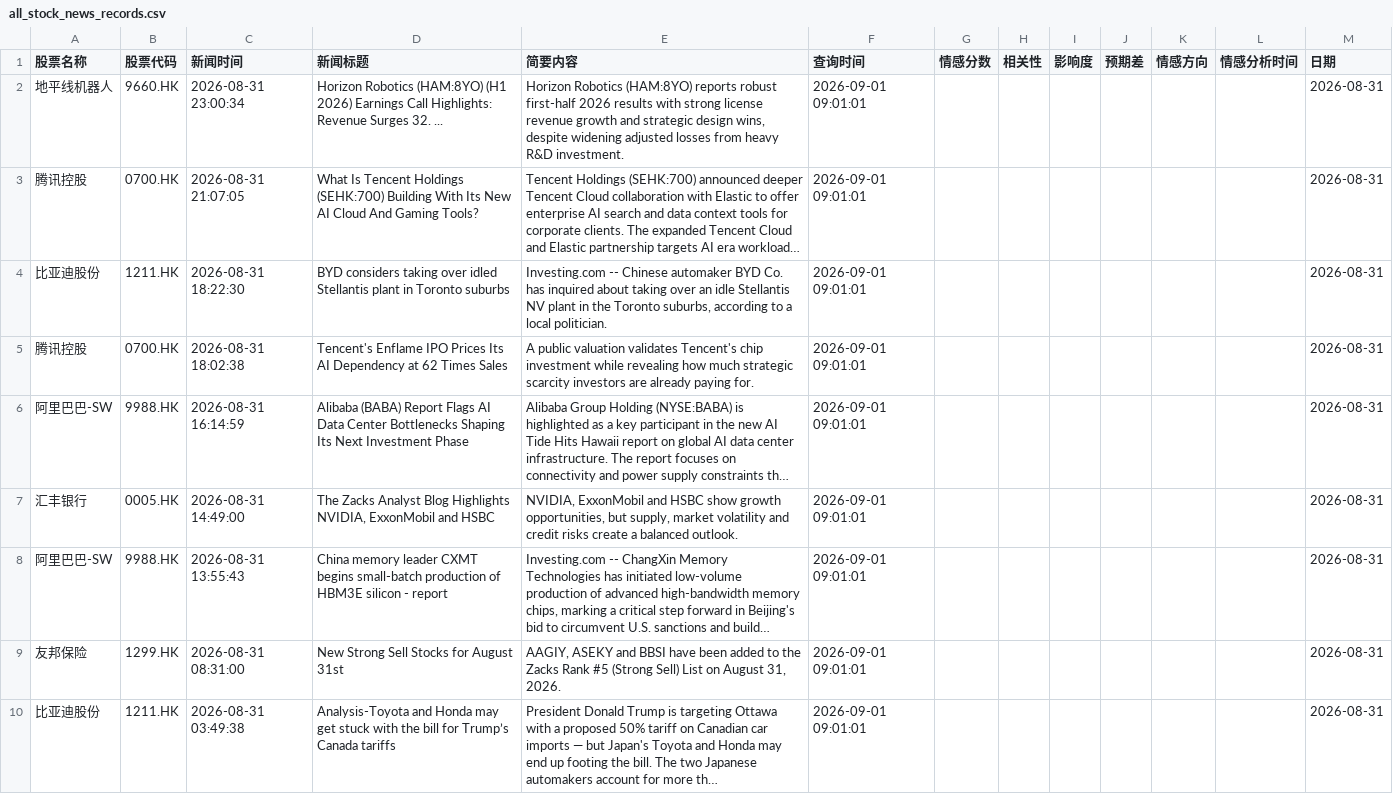
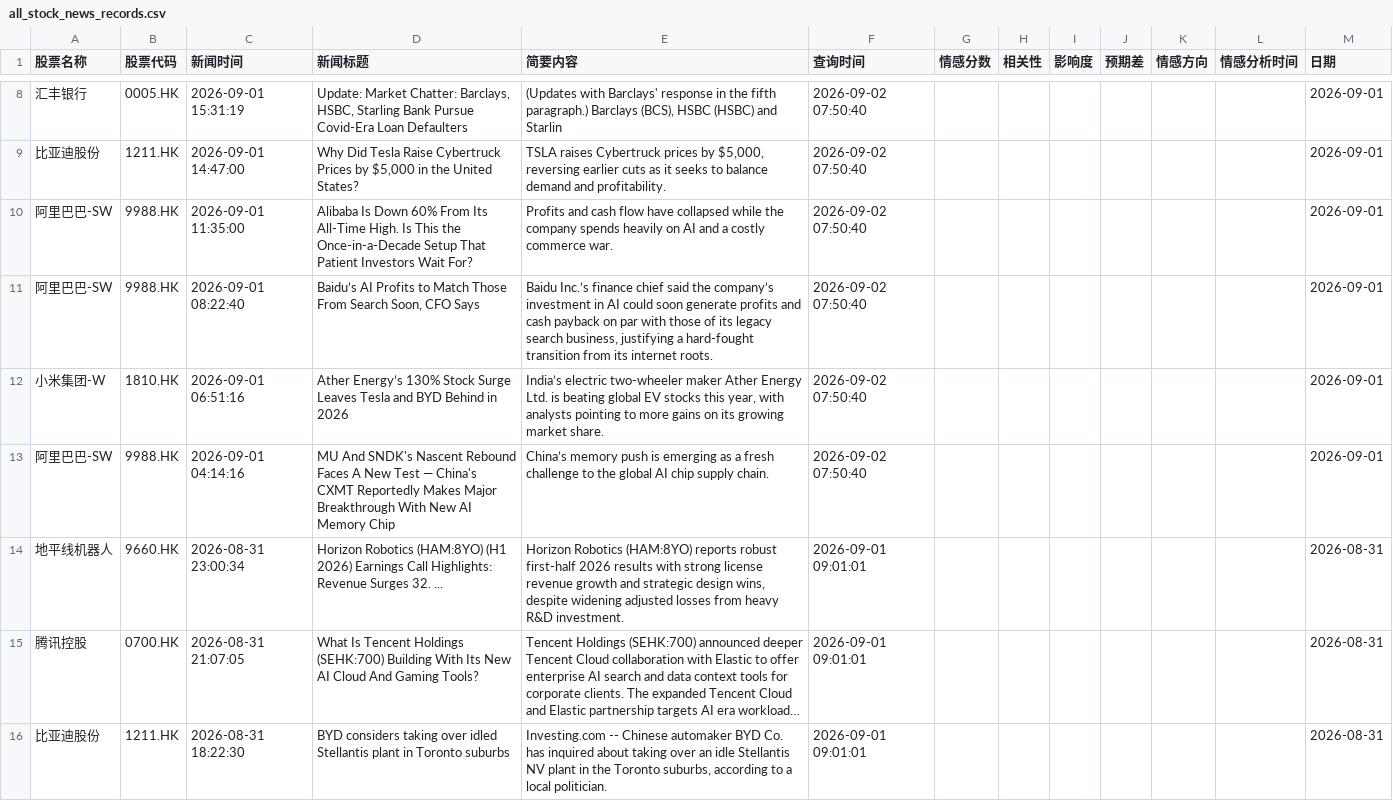
Before and after one commit to 12579374681/lionfortune, a CSV file: data/all_stock_news_records.csv, drawn as a sheet; only a part is shown, gaps mark what is left out; the shorter side is filled out with more unchanged rows; long unchanged cells end in …; the diff covers the shown part only.

```diff
--- a/data/all_stock_news_records.csv
+++ b/data/all_stock_news_records.csv
@@ -2 +8,7 @@
+汇丰银行,0005.HK,2026-09-01 15:31:19,"Update: Market Chatter: Barclays, HSBC, Starling Bank Pursue Covid-Era Loan Defaulters","(Updates with Barclays' response in the fifth paragraph.) Barclays (BCS), HSBC (HSBC) and Starlin",2026-09-02 07:50:40,,,,,,,2026-09-01
+比亚迪股份,1211.HK,2026-09-01 14:47:00,"Why Did Tesla Raise Cybertruck Prices by $5,000 in the United States?","TSLA raises Cybertruck prices by $5,000, reversing earlier cuts as it seeks to balance demand and profitability.",2026-09-02 07:50:40,,,,,,,2026-09-01
+阿里巴巴-SW,9988.HK,2026-09-01 11:35:00,Alibaba Is Down 60% From Its All-Time High. Is This the Once-in-a-Decade Setup That Patient Investors Wait For?,Profits and cash flow have collapsed while the company spends heavily on AI and a costly commerce war.,2026-09-02 07:50:40,,,,,,,2026-09-01
+阿里巴巴-SW,9988.HK,2026-09-01 08:22:40,"Baidu’s AI Profits to Match Those From Search Soon, CFO Says","Baidu Inc.’s finance chief said the company’s investment in AI could soon generate profits and cash payback on par with those of its legacy search business, justifying a hard-fought transition from its internet roots.",2026-09-02 07:50:40,,,,,,,2026-09-01
+小米集团-W,1810.HK,2026-09-01 06:51:16,Ather Energy’s 130% Stock Surge Leaves Tesla and BYD Behind in 2026,"India’s electric two-wheeler maker Ather Energy Ltd. is beating global EV stocks this year, with analysts pointing to more gains on its growing market share.",2026-09-02 07:50:40,,,,,,,2026-09-01
+阿里巴巴-SW,9988.HK,2026-09-01 04:14:16,MU And SNDK's Nascent Rebound Faces A New Test — China's CXMT Reportedly Makes Major Breakthrough With New AI Memory Chip,China’s memory push is emerging as a fresh challenge to the global AI chip supply chain.,2026-09-02 07:50:40,,,,,,,2026-09-01
 地平线机器人,9660.HK,2026-08-31 23:00:34,Horizon Robotics (HAM:8YO) (H1 2026) Earnings Call Highlights: Revenue Surges 32. ...,"Horizon Robotics (HAM:8YO) reports robust first-half 2026 results with strong license revenue growth and strategic design wins, despite widening adjusted losses from heavy R&D investment.",2026-09-01 09:01:01,,,,,,,2026-08-31
```
Also changed, not shown: 6 added rows and 78 moved rows elsewhere in this file.
